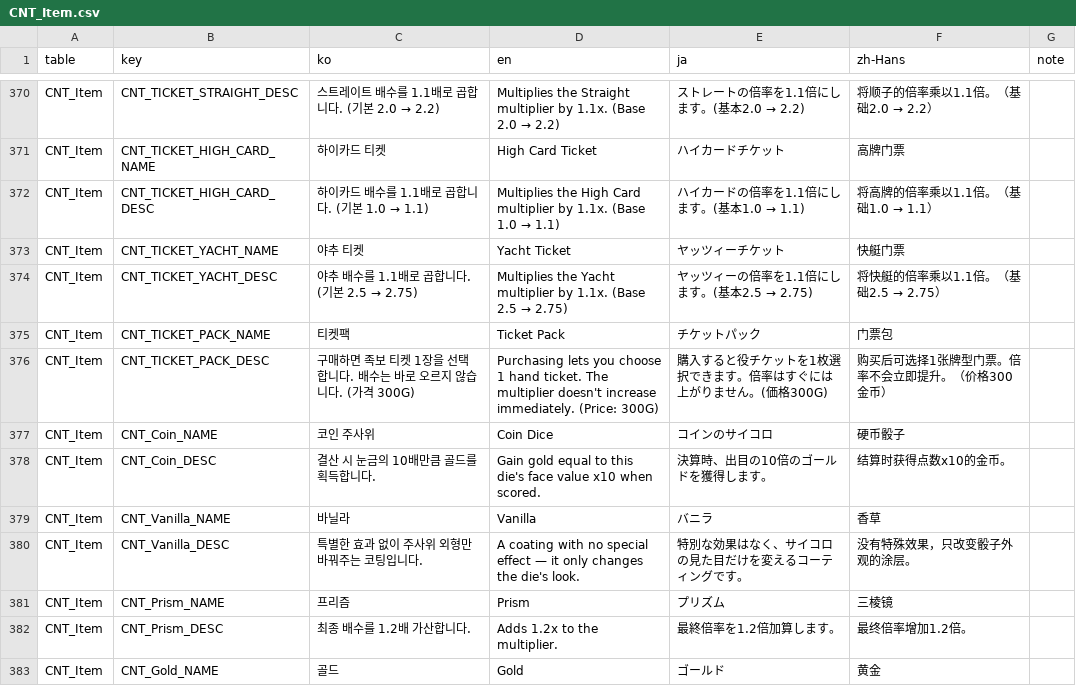
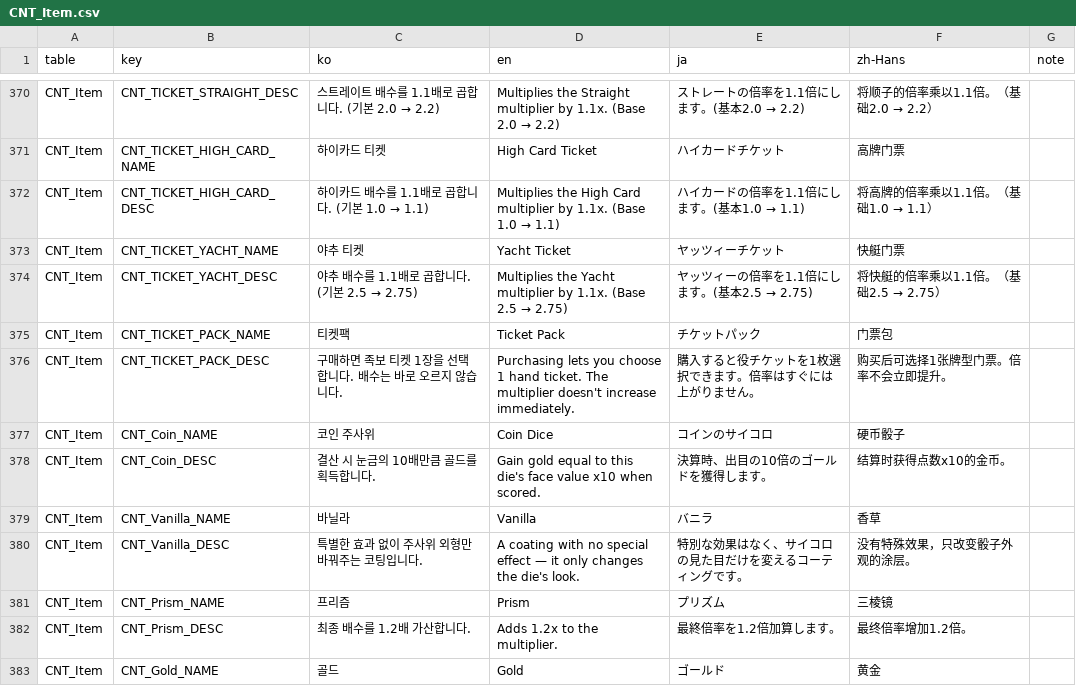
Before and after one commit to JungYS24/Tricky-Yacht, a CSV file: Assets/Contents/11_Localization/Source/localization_csv/CNT_Item.csv, drawn as a sheet; only a part is shown, gaps mark what is left out.

```diff
--- a/Assets/Contents/11_Localization/Source/localization_csv/CNT_Item.csv
+++ b/Assets/Contents/11_Localization/Source/localization_csv/CNT_Item.csv
@@ -375,3 +375,3 @@ CNT_Item,CNT_TICKET_YACHT_DESC,야추 배수를 1.1배로 곱합니다. (기본
 CNT_Item,CNT_TICKET_PACK_NAME,티켓팩,Ticket Pack,チケットパック,门票包,
-CNT_Item,CNT_TICKET_PACK_DESC,구매하면 족보 티켓 1장을 선택합니다. 배수는 바로 오르지 않습니다. (가격 300G),Purchasing lets you choose 1 hand ticket. The multiplier doesn't increase immediately. (Price: 300G),購入すると役チケットを1枚選択できます。倍率はすぐには上がりません。(価格300G),购买后可选择1张牌型门票。倍率不会立即提升。（价格300金币）,
+CNT_Item,CNT_TICKET_PACK_DESC,구매하면 족보 티켓 1장을 선택합니다. 배수는 바로 오르지 않습니다.,Purchasing lets you choose 1 hand ticket. The multiplier doesn't increase immediately.,購入すると役チケットを1枚選択できます。倍率はすぐには上がりません。,购买后可选择1张牌型门票。倍率不会立即提升。,
 CNT_Item,CNT_Coin_NAME,코인 주사위,Coin Dice,コインのサイコロ,硬币骰子,
```
Also changed, not shown: 12 other files.
